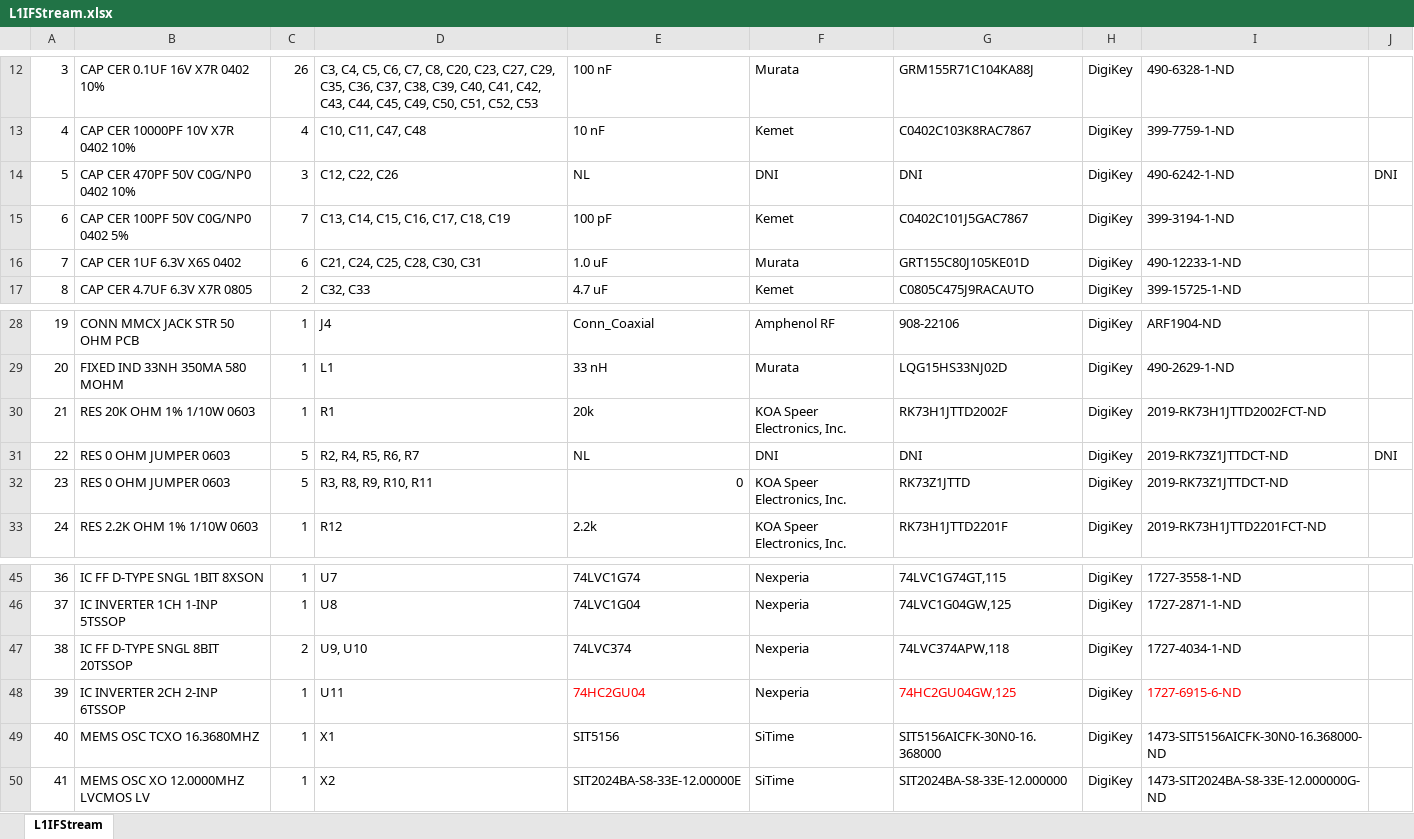
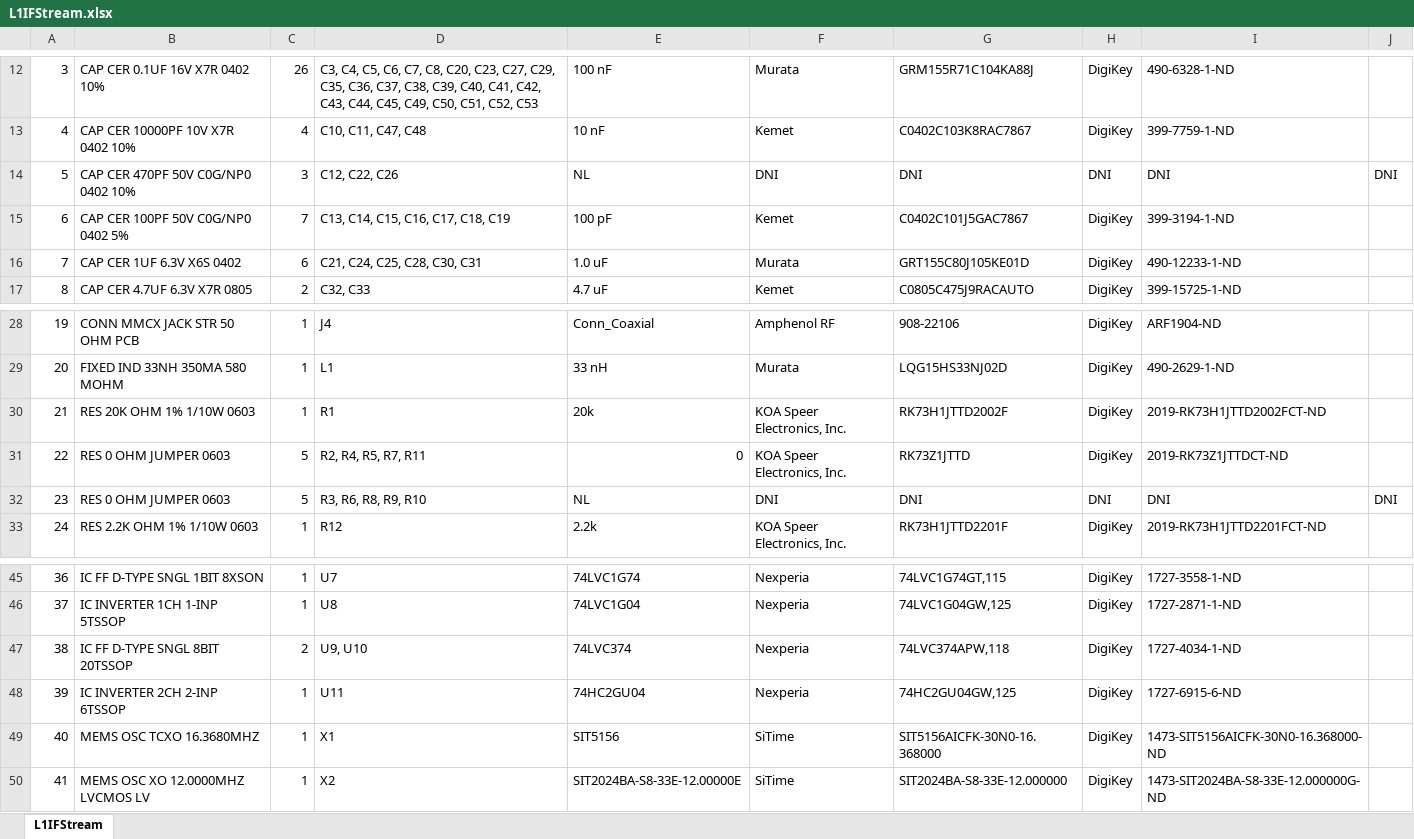
Before and after one commit to WKyleGilbertson/L1IFStream, an Excel workbook: Card/L1IFStream.xlsx, sheet L1IFStream, drawn as a sheet; only a part is shown, gaps mark what is left out; values as stored, in another font and other column widths than the file's, no borders; the diff names each change by its address in the sheet, - before the commit and + after, or states it on an @@ line.

```diff
--- a/Card/L1IFStream.xlsx (sheet L1IFStream)
+++ b/Card/L1IFStream.xlsx (sheet L1IFStream)
-H14: DigiKey
+H14: DNI
-I14: 490-6242-1-ND
+I14: DNI
-D31: R2, R4, R5, R6, R7
+D31: R2, R4, R5, R7, R11
-E31: NL
+E31: 0
-F31: DNI
+F31: KOA Speer Electronics, Inc.
-G31: DNI
+G31: RK73Z1JTTD
-J31: DNI
+J31: (empty)
-D32: R3, R8, R9, R10, R11
+D32: R3, R6, R8, R9, R10
-E32: 0
+E32: NL
-F32: KOA Speer Electronics, Inc.
+F32: DNI
-G32: RK73Z1JTTD
+G32: DNI
-H32: DigiKey
+H32: DNI
-I32: 2019-RK73Z1JTTDCT-ND
+I32: DNI
-J32: (empty)
+J32: DNI
-E48 text colour: #FF0000
+E48 text colour: black
-G48 text colour: #FF0000
+G48 text colour: black
-I48 text colour: #FF0000
+I48 text colour: black
```
Also changed, not shown: 3 other files.
